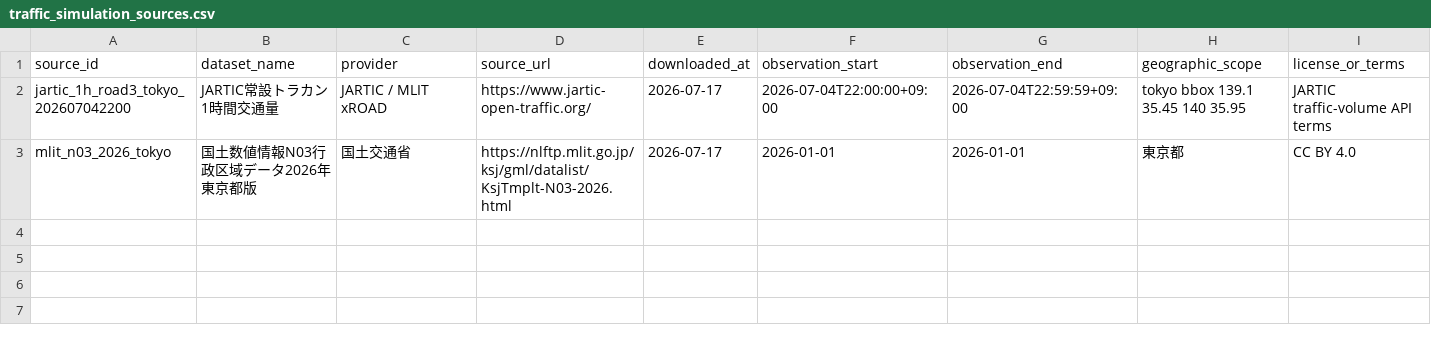
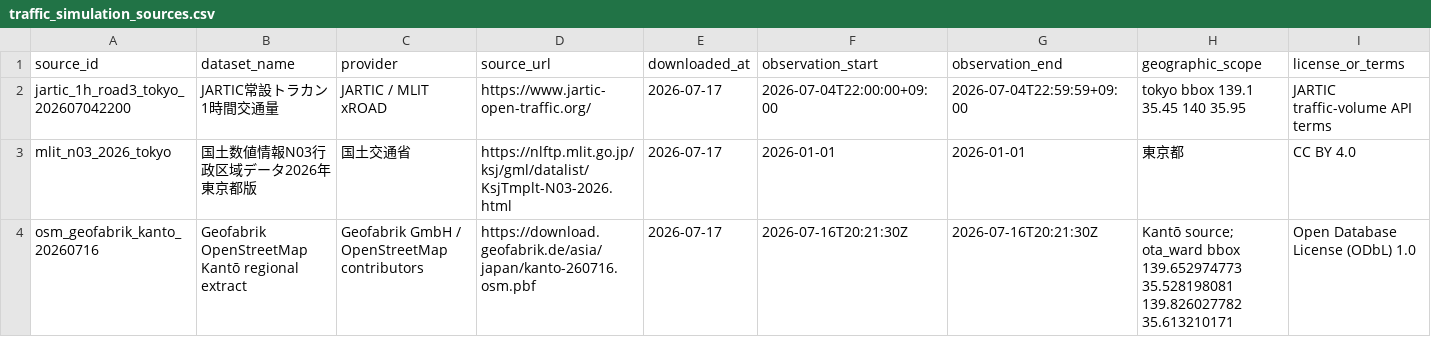
Before and after one commit to tkm-sano/kmd-analysis, a CSV file: 03_data/metadata/traffic_simulation_sources.csv, drawn as a sheet; only a part is shown; rows hold the shown columns only; the diff names each change by its address in the sheet, - before the commit and + after, or states it on an @@ line.

```diff
--- a/03_data/metadata/traffic_simulation_sources.csv
+++ b/03_data/metadata/traffic_simulation_sources.csv
+row 4: osm_geofabrik_kanto_20260716 | Geofabrik OpenStreetMap Kantō regional extract | Geofabrik GmbH / OpenStreetMap contributors | https://download.geofabrik.de/asia/japan/kanto-260716.osm.pbf | 2026-07-17 | 2026-07-16T20:21:30Z | 2026-07-16T20:21:30Z | Kantō source; ota_ward bbox 139.652974773 35.528198081 139.826027782 35.613210171 | Open Database License (ODbL) 1.0
```
Also changed, not shown: 12 other files.
